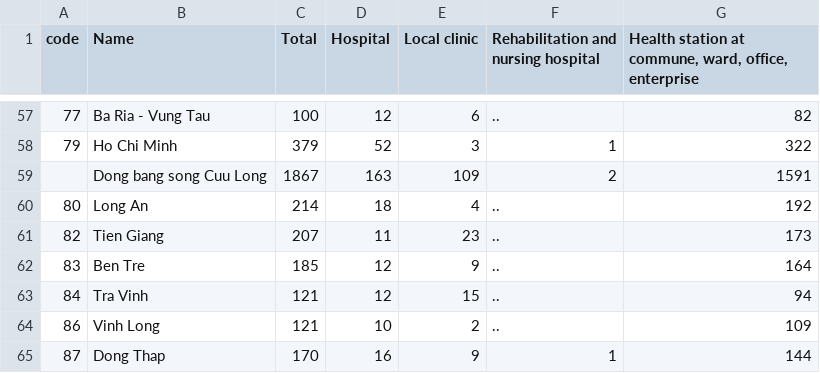
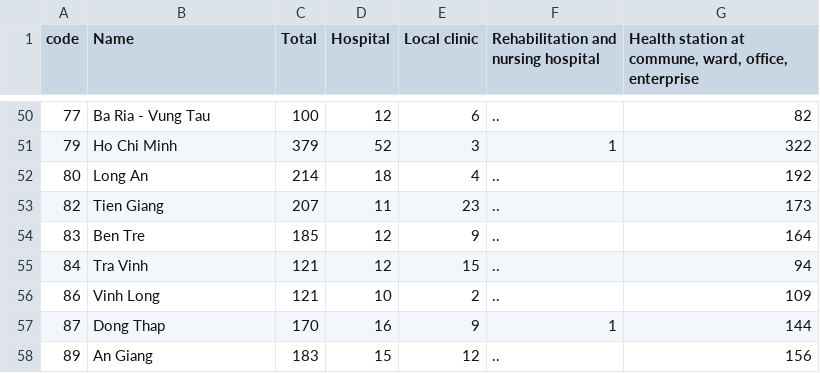
Before and after one commit to DSTai/dstai.github.io, a CSV file: data/health/health_2015.csv, drawn as a sheet; only a part is shown, gaps mark what is left out; the shorter side is filled out with more unchanged rows; the diff covers the shown part only; the diff names each change by its address in the sheet, - before the commit and + after, or states it on an @@ line.

```diff
--- a/data/health/health_2015.csv
+++ b/data/health/health_2015.csv
-row 59:  | Dong bang song Cuu Long | 1867 | 163 | 109 | 2 | 1591
```
Also changed, not shown: 7 removed rows elsewhere in this file, data/health/health_2012.csv, data/health/health_2013.csv, 29 other files.
